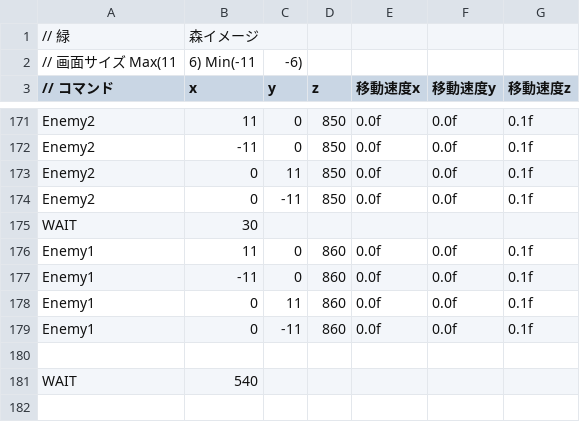
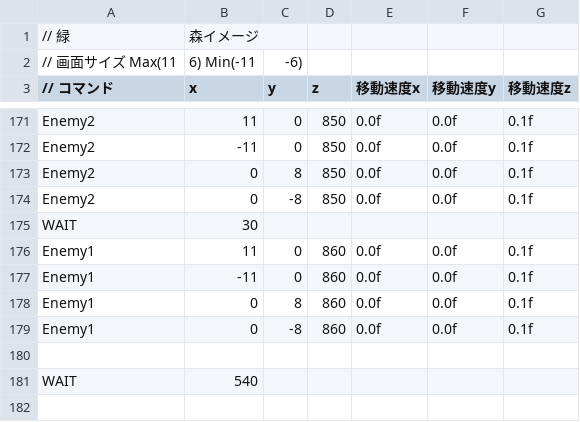
Before and after one commit to OrangeRL/JapanGameAwardsProto, a CSV file: CG2/Resources/csv/enemy.csv, drawn as a sheet; only a part is shown, gaps mark what is left out.

```diff
--- a/CG2/Resources/csv/enemy.csv
+++ b/CG2/Resources/csv/enemy.csv
@@ -172,4 +172,4 @@ Enemy2, 11,0,850, 0.0f,0.0f,0.1f
 Enemy2,-11,0,850, 0.0f,0.0f,0.1f
-Enemy2, 0,11,850, 0.0f,0.0f,0.1f
-Enemy2,0,-11,850, 0.0f,0.0f,0.1f
+Enemy2, 0,8,850, 0.0f,0.0f,0.1f
+Enemy2,0,-8,850, 0.0f,0.0f,0.1f
 WAIT,30,,
@@ -177,4 +177,4 @@ Enemy1, 11,0,860, 0.0f,0.0f,0.1f
 Enemy1,-11,0,860, 0.0f,0.0f,0.1f
-Enemy1, 0,11,860, 0.0f,0.0f,0.1f
-Enemy1,0,-11,860, 0.0f,0.0f,0.1f
+Enemy1, 0,8,860, 0.0f,0.0f,0.1f
+Enemy1,0,-8,860, 0.0f,0.0f,0.1f
 
```
Also changed, not shown: 4 other files.
